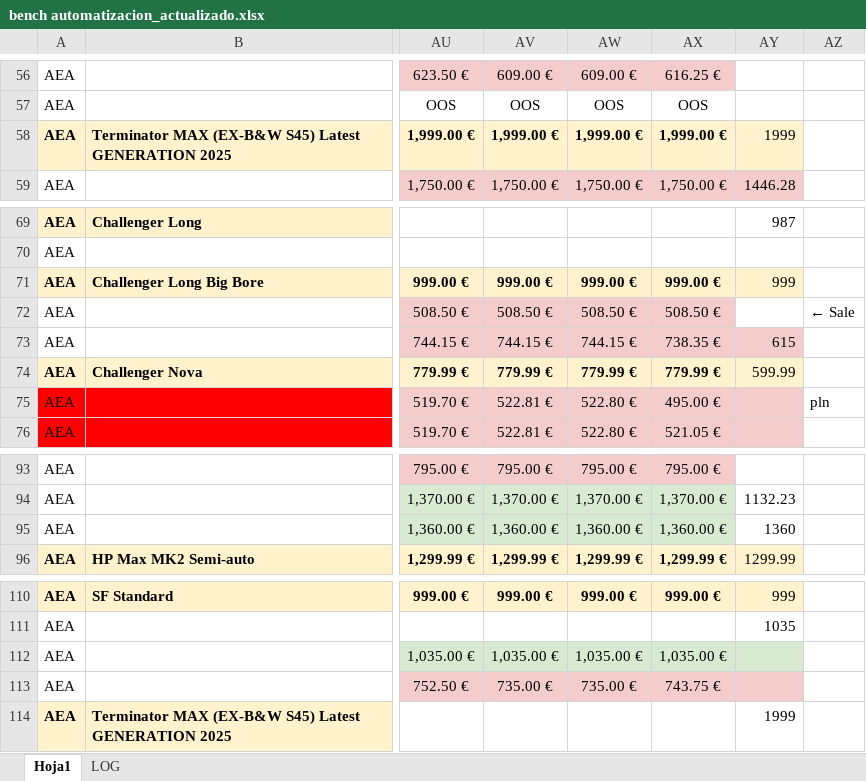
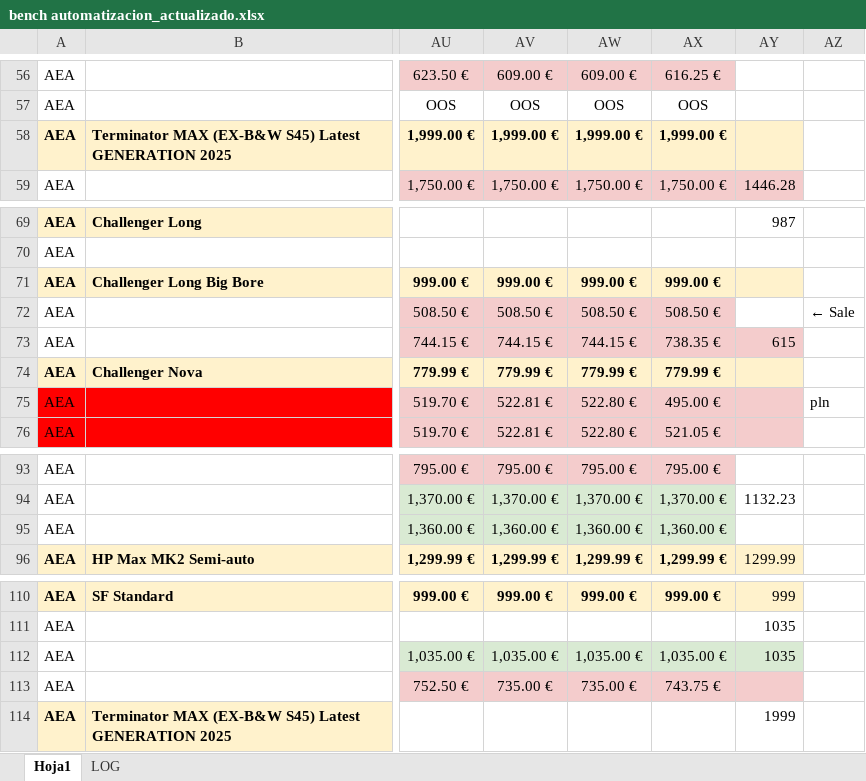
Before and after one commit to Mferrando1999/precios-bench-, an Excel workbook: bench automatizacion_actualizado.xlsx, sheet Hoja1, drawn as a sheet; only a part is shown, gaps mark what is left out; values as stored, in another font and other column widths than the file's, no borders; the diff names each change by its address in the sheet, - before the commit and + after, or states it on an @@ line.

```diff
--- a/bench automatizacion_actualizado.xlsx (sheet Hoja1)
+++ b/bench automatizacion_actualizado.xlsx (sheet Hoja1)
-AY58: 1999
+AY58: (empty)
-AY71: 999
+AY71: (empty)
-AY74: 599.99
+AY74: (empty)
-AY95: 1360
+AY95: (empty)
-AY112: (empty)
+AY112: 1035
```
Also changed, not shown: sheet LOG.
